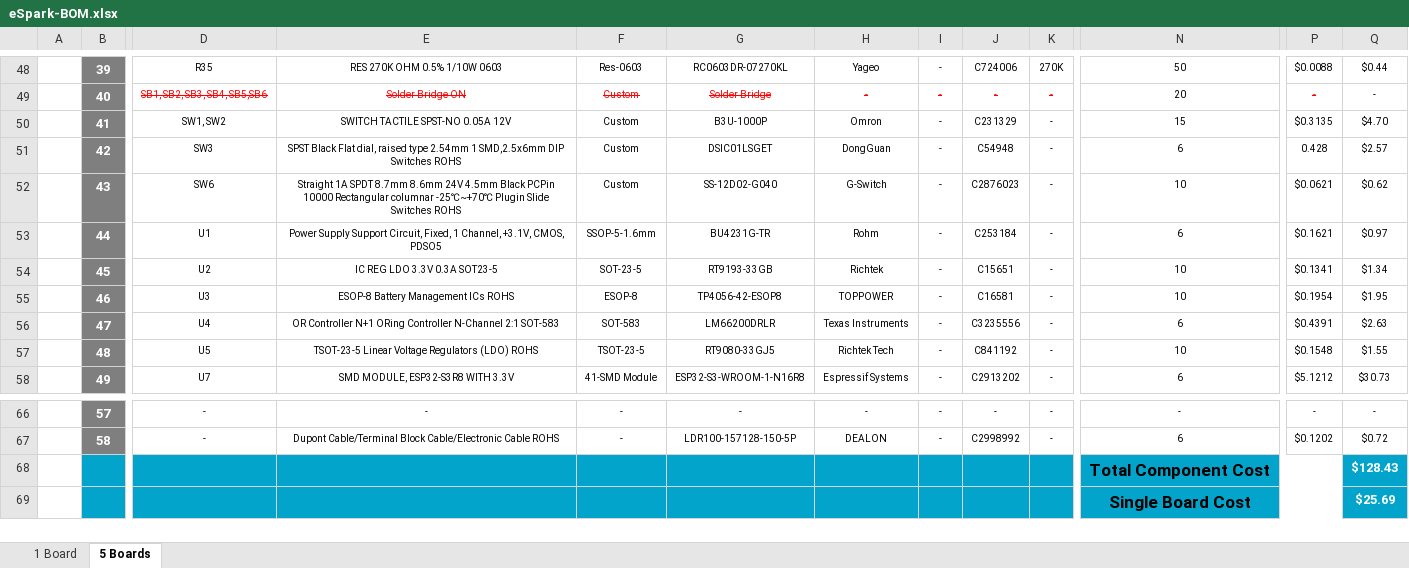
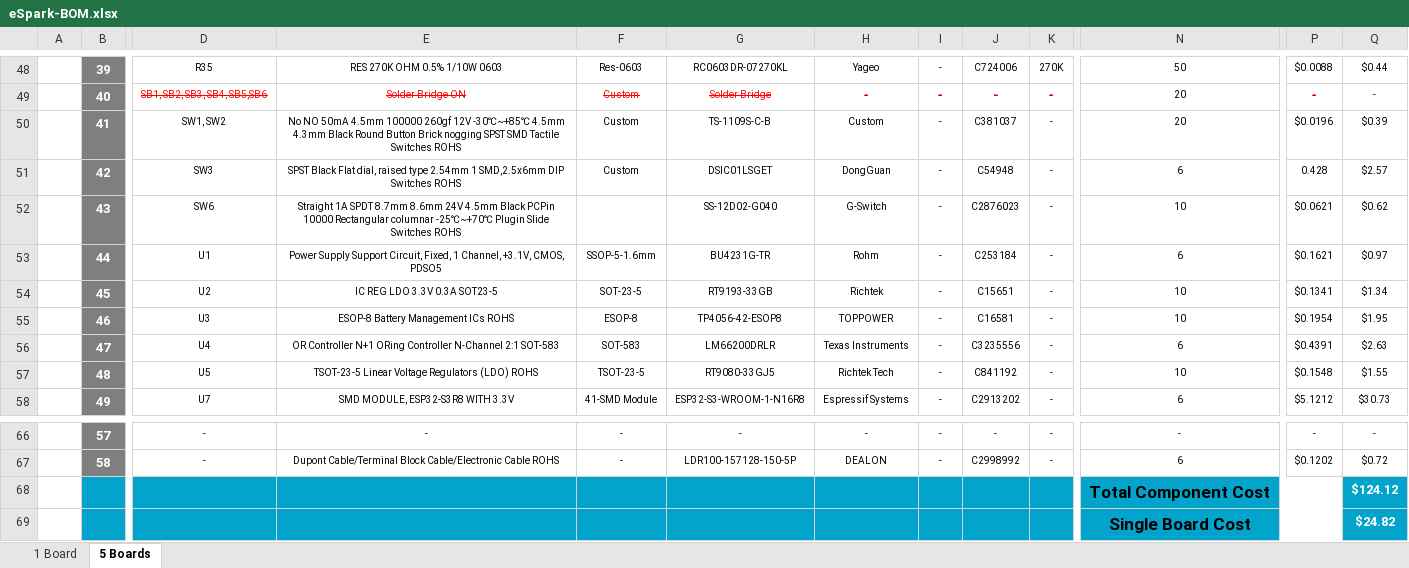
Before and after one commit to eSpark-Consulting-Group/bryandelmee-olliealarm, an Excel workbook: BOM/eSpark-BOM.xlsx, sheet 5 Boards, drawn as a sheet; only a part is shown, gaps mark what is left out; values as stored, in another font and other column widths than the file's, no borders; charts and pictures not drawn; the diff names each change by its address in the sheet, - before the commit and + after, or states it on an @@ line.

```diff
--- a/BOM/eSpark-BOM.xlsx (sheet 5 Boards)
+++ b/BOM/eSpark-BOM.xlsx (sheet 5 Boards)
-E50: SWITCH TACTILE SPST-NO 0.05A 12V
+E50: No NO 50mA 4.5mm 100000 260gf 12V -30℃~+85℃ 4.5mm 4.3mm Black Round Button Brick nogging SPST SMD Tactile Switches ROHS
-G50: B3U-1000P
+G50: TS-1109S-C-B
-H50: Omron
+H50: Custom
-J50: C231329
+J50: C381037
-N50: 15
+N50: 20
-P50: $0.3135
+P50: $0.0196
-Q50: $4.70
+Q50: $0.39
-F52: Custom
+F52: (empty)
-Q68: $128.43
+Q68: $124.12
-Q69: $25.69
+Q69: $24.82
```
Also changed, not shown: sheet 1 Board, BOM/JLCPCB-BOM.xlsx.
